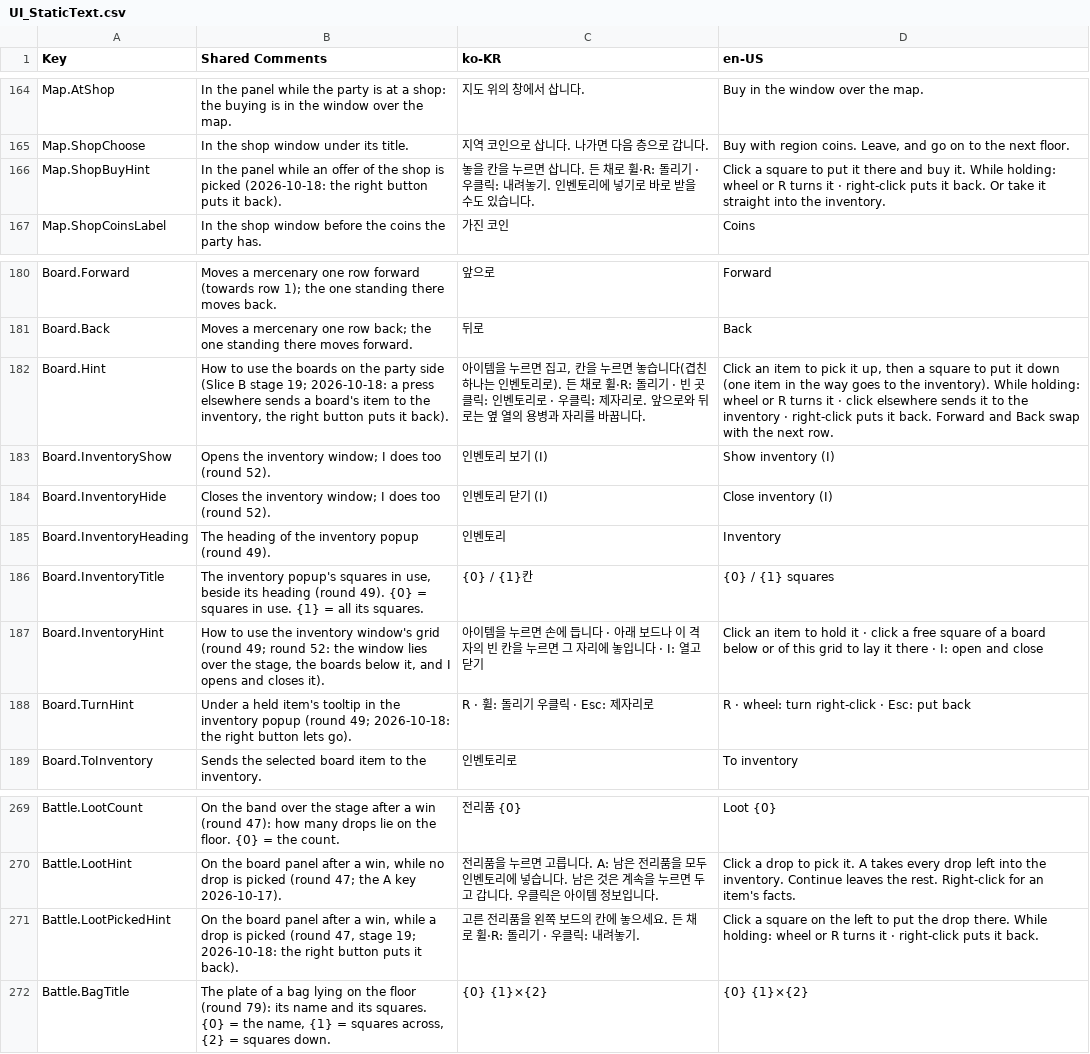
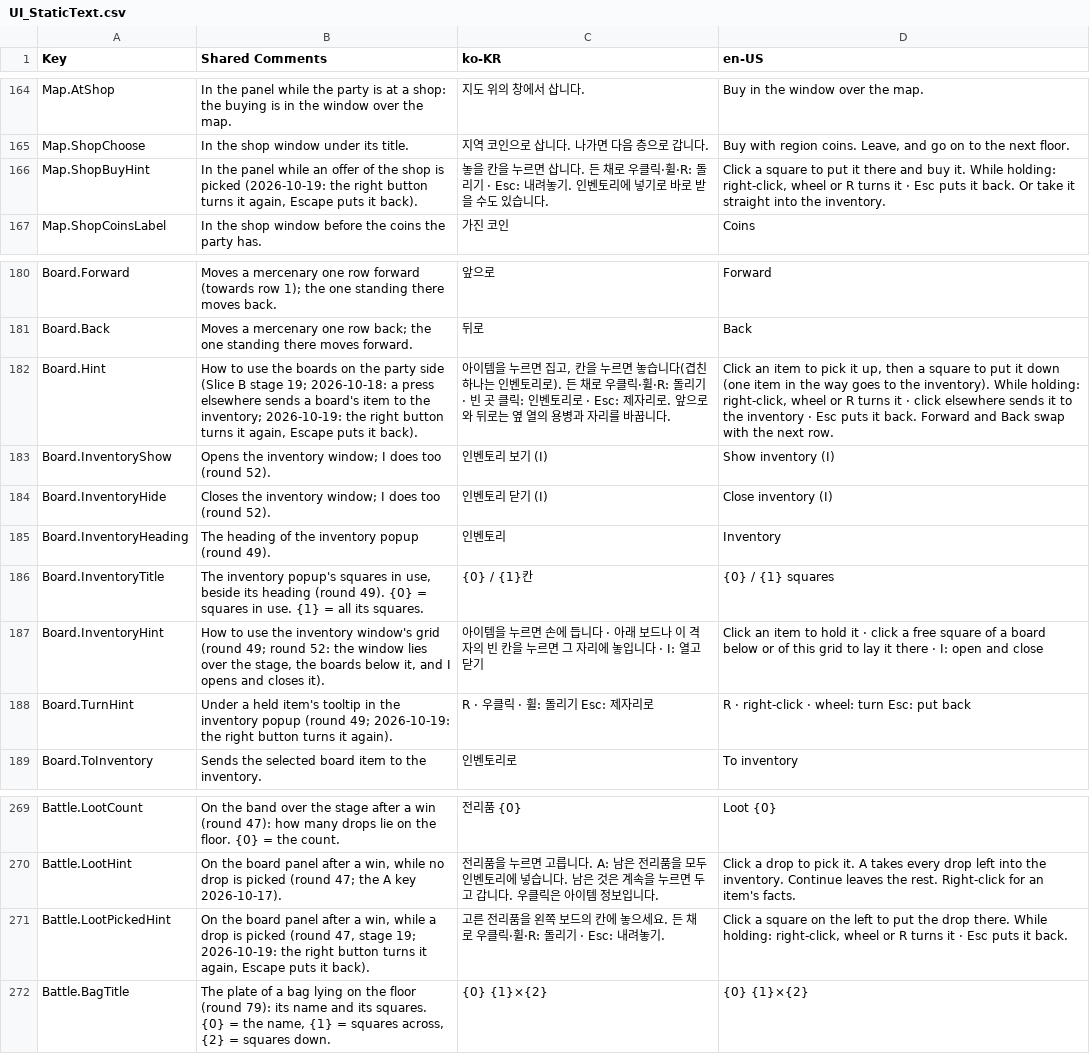
Before and after one commit to merustudy/F1, a CSV file: Assets/@Localization/Source/UI_StaticText.csv, drawn as a sheet; only a part is shown, gaps mark what is left out.

```diff
--- a/Assets/@Localization/Source/UI_StaticText.csv
+++ b/Assets/@Localization/Source/UI_StaticText.csv
@@ -167,3 +167,3 @@ Map.AtShop,In the panel while the party is at a shop: the buying is in the windo
 Map.ShopChoose,In the shop window under its title.,지역 코인으로 삽니다. 나가면 다음 층으로 갑니다.,"Buy with region coins. Leave, and go on to the next floor."
-Map.ShopBuyHint,In the panel while an offer of the shop is picked (2026-10-18: the right button puts it back).,놓을 칸을 누르면 삽니다. 든 채로 휠·R: 돌리기 · 우클릭: 내려놓기. 인벤토리에 넣기로 바로 받을 수도 있습니다.,"Click a square to put it there and buy it. While holding: wheel or R turns it · right-click puts it back. Or take it straight into the inventory."
+Map.ShopBuyHint,"In the panel while an offer of the shop is picked (2026-10-19: the right button turns it again, Escape puts it back).",놓을 칸을 누르면 삽니다. 든 채로 우클릭·휠·R: 돌리기 · Esc: 내려놓기. 인벤토리에 넣기로 바로 받을 수도 있습니다.,"Click a square to put it there and buy it. While holding: right-click, wheel or R turns it · Esc puts it back. Or take it straight into the inventory."
 Map.ShopCoinsLabel,In the shop window before the coins the party has.,가진 코인,Coins
@@ -183,3 +183,3 @@ Board.Forward,Moves a mercenary one row forward (towards row 1); the one standin
 Board.Back,Moves a mercenary one row back; the one standing there moves forward.,뒤로,Back
-Board.Hint,"How to use the boards on the party side (Slice B stage 19; 2026-10-18: a press elsewhere sends a board's item to the inventory, the right button puts it back).","아이템을 누르면 집고, 칸을 누르면 놓습니다(겹친 하나는 인벤토리로). 든 채로 휠·R: 돌리기 · 빈 곳 클릭: 인벤토리로 · 우클릭: 제자리로. 앞으로와 뒤로는 옆 열의 용병과 자리를 바꿉니다.","Click an item to pick it up, then a square to put it down (one item in the way goes to the inventory). While holding: wheel or R turns it · click elsewhere sends it to the inventory · right-click puts it back. Forward and Back swap with the next row."
+Board.Hint,"How to use the boards on the party side (Slice B stage 19; 2026-10-18: a press elsewhere sends a board's item to the inventory; 2026-10-19: the right button turns it again, Escape puts it back).","아이템을 누르면 집고, 칸을 누르면 놓습니다(겹친 하나는 인벤토리로). 든 채로 우클릭·휠·R: 돌리기 · 빈 곳 클릭: 인벤토리로 · Esc: 제자리로. 앞으로와 뒤로는 옆 열의 용병과 자리를 바꿉니다.","Click an item to pick it up, then a square to put it down (one item in the way goes to the inventory). While holding: right-click, wheel or R turns it · click elsewhere sends it to the inventory · Esc puts it back. Forward and Back swap with the next row."
 Board.InventoryShow,Opens the inventory window; I does too (round 52).,인벤토리 보기 (I),Show inventory (I)
@@ -189,3 +189,3 @@ Board.InventoryTitle,"The inventory popup's squares in use, beside its heading (
 Board.InventoryHint,"How to use the inventory window's grid (round 49; round 52: the window lies over the stage, the boards below it, and I opens and closes it).",아이템을 누르면 손에 듭니다 · 아래 보드나 이 격자의 빈 칸을 누르면 그 자리에 놓입니다 · I: 열고 닫기,Click an item to hold it · click a free square of a board below or of this grid to lay it there · I: open and close
-Board.TurnHint,"Under a held item's tooltip in the inventory popup (round 49; 2026-10-18: the right button lets go).",R · 휠: 돌리기   우클릭 · Esc: 제자리로,R · wheel: turn   right-click · Esc: put back
+Board.TurnHint,"Under a held item's tooltip in the inventory popup (round 49; 2026-10-19: the right button turns it again).",R · 우클릭 · 휠: 돌리기   Esc: 제자리로,R · right-click · wheel: turn   Esc: put back
 Board.ToInventory,Sends the selected board item to the inventory.,인벤토리로,To inventory
@@ -272,3 +272,3 @@ Battle.LootCount,"On the band over the stage after a win (round 47): how many dr
 Battle.LootHint,"On the board panel after a win, while no drop is picked (round 47; the A key 2026-10-17).",전리품을 누르면 고릅니다. A: 남은 전리품을 모두 인벤토리에 넣습니다. 남은 것은 계속을 누르면 두고 갑니다. 우클릭은 아이템 정보입니다.,Click a drop to pick it. A takes every drop left into the inventory. Continue leaves the rest. Right-click for an item's facts.
-Battle.LootPickedHint,"On the board panel after a win, while a drop is picked (round 47, stage 19; 2026-10-18: the right button puts it back).",고른 전리품을 왼쪽 보드의 칸에 놓으세요. 든 채로 휠·R: 돌리기 · 우클릭: 내려놓기.,"Click a square on the left to put the drop there. While holding: wheel or R turns it · right-click puts it back."
+Battle.LootPickedHint,"On the board panel after a win, while a drop is picked (round 47, stage 19; 2026-10-19: the right button turns it again, Escape puts it back).",고른 전리품을 왼쪽 보드의 칸에 놓으세요. 든 채로 우클릭·휠·R: 돌리기 · Esc: 내려놓기.,"Click a square on the left to put the drop there. While holding: right-click, wheel or R turns it · Esc puts it back."
 Battle.BagTitle,"The plate of a bag lying on the floor (round 79): its name and its squares. {0} = the name, {1} = squares across, {2} = squares down.",{0}  {1}×{2},{0}  {1}×{2}
```
Also changed, not shown: 10 other files.
